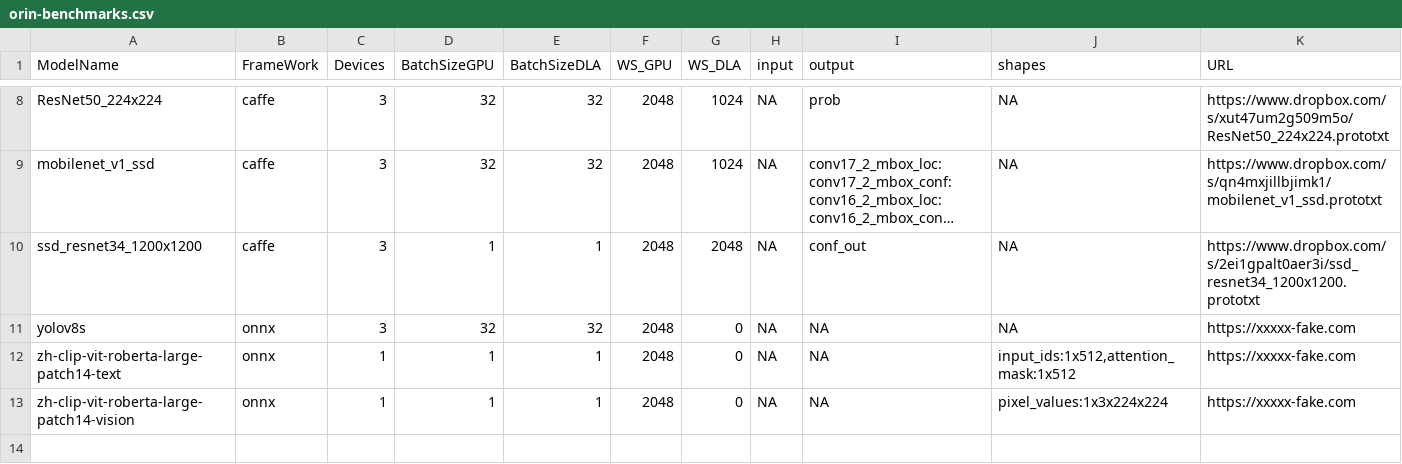
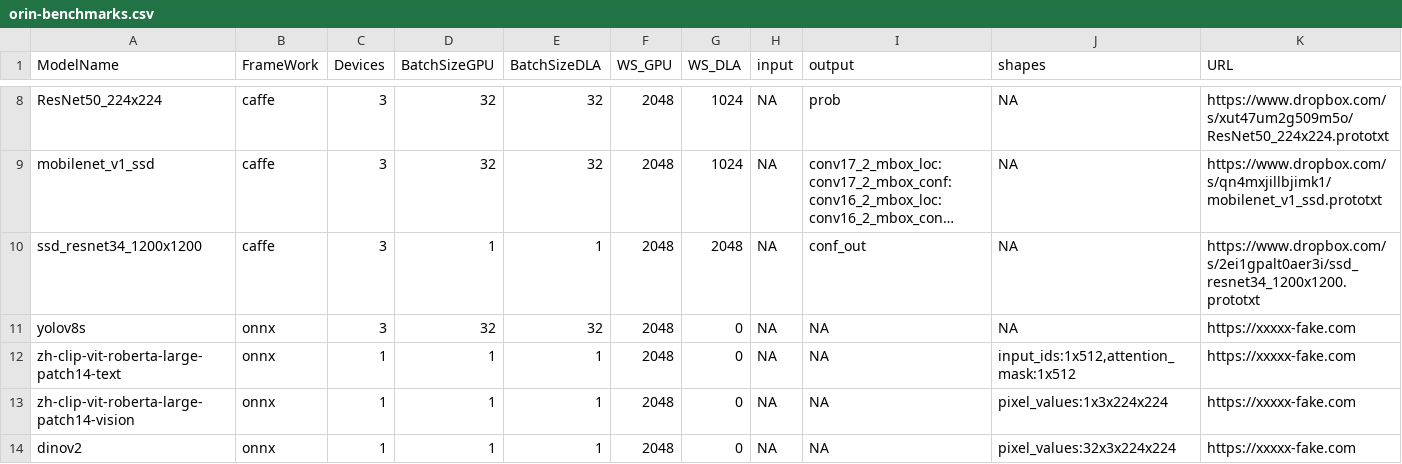
Before and after one commit to luhuaei/jetson_benchmarks, a CSV file: benchmark_csv/orin-benchmarks.csv, drawn as a sheet; only a part is shown, gaps mark what is left out; long unchanged cells end in ….

Commit message:
wip: add dinov2

```diff
--- a/benchmark_csv/orin-benchmarks.csv
+++ b/benchmark_csv/orin-benchmarks.csv
@@ -13 +13,2 @@ zh-clip-vit-roberta-large-patch14-text,onnx,1,1,1,2048,0,NA,NA,"input_ids:1x512,
 zh-clip-vit-roberta-large-patch14-vision,onnx,1,1,1,2048,0,NA,NA,"pixel_values:1x3x224x224",https://xxxxx-fake.com
+dinov2,onnx,1,1,1,2048,0,NA,NA,"pixel_values:32x3x224x224",https://xxxxx-fake.com
```
Also changed, not shown: 1 other file.
